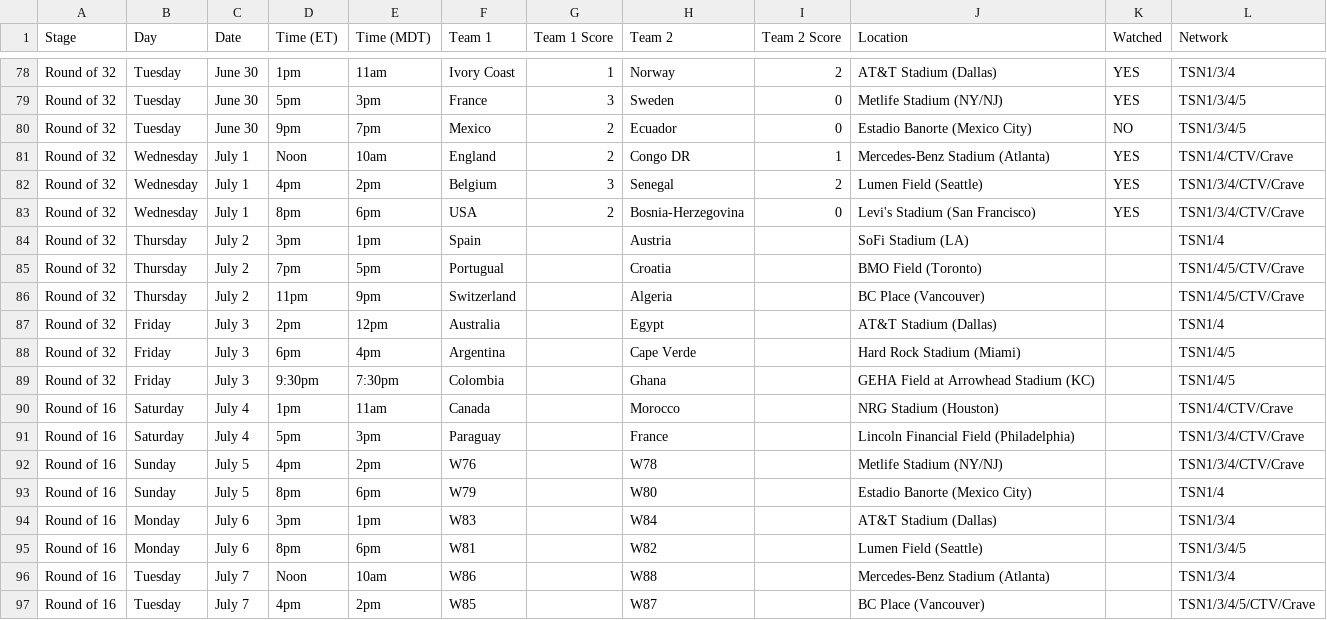
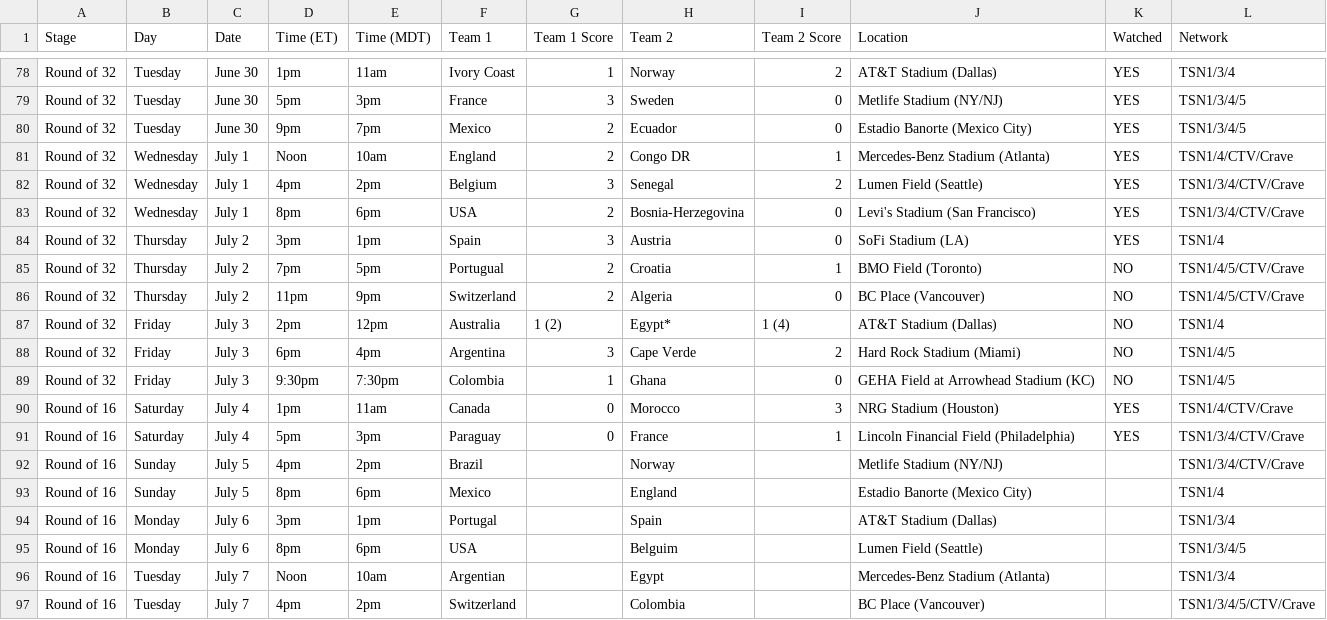
Before and after one commit to rc2code/worldcup2026, a CSV file: WorldCupSchedule-2026.csv, drawn as a sheet; only a part is shown, gaps mark what is left out; the diff covers the shown part only.

Commit message:
Add files via upload

```diff
--- a/WorldCupSchedule-2026.csv
+++ b/WorldCupSchedule-2026.csv
@@ -79,3 +79,3 @@ Round of 32,Tuesday, June 30,1pm,11am,Ivory Coast,1,Norway,2,AT&T Stadium (Dalla
 Round of 32,Tuesday, June 30,5pm,3pm,France,3,Sweden,0,Metlife Stadium (NY/NJ),YES,TSN1/3/4/5
-Round of 32,Tuesday, June 30,9pm,7pm,Mexico,2,Ecuador,0,Estadio Banorte (Mexico City),NO,TSN1/3/4/5
+Round of 32,Tuesday, June 30,9pm,7pm,Mexico,2,Ecuador,0,Estadio Banorte (Mexico City),YES,TSN1/3/4/5
 Round of 32,Wednesday, July 1,Noon,10am,England,2,Congo DR,1,Mercedes-Benz Stadium (Atlanta),YES,TSN1/4/CTV/Crave
@@ -83,15 +83,15 @@ Round of 32,Wednesday, July 1,4pm,2pm,Belgium,3,Senegal,2,Lumen Field (Seattle),
 Round of 32,Wednesday, July 1,8pm,6pm,USA,2,Bosnia-Herzegovina,0,Levi's Stadium (San Francisco),YES,TSN1/3/4/CTV/Crave
-Round of 32,Thursday, July 2,3pm,1pm,Spain,,Austria,,SoFi Stadium (LA),,TSN1/4
-Round of 32,Thursday, July 2,7pm,5pm,Portugual,,Croatia,,BMO Field (Toronto),,TSN1/4/5/CTV/Crave
-Round of 32,Thursday, July 2,11pm,9pm,Switzerland,,Algeria,,BC Place (Vancouver),,TSN1/4/5/CTV/Crave
-Round of 32,Friday, July 3,2pm,12pm,Australia,,Egypt,,AT&T Stadium (Dallas),,TSN1/4
-Round of 32,Friday, July 3,6pm,4pm,Argentina,,Cape Verde,,Hard Rock Stadium (Miami),,TSN1/4/5
-Round of 32,Friday, July 3,9:30pm,7:30pm,Colombia,,Ghana,,GEHA Field at Arrowhead Stadium (KC),,TSN1/4/5
-Round of 16,Saturday, July 4,1pm,11am,Canada,,Morocco,,NRG Stadium (Houston),,TSN1/4/CTV/Crave
-Round of 16,Saturday, July 4,5pm,3pm,Paraguay,,France,,Lincoln Financial Field (Philadelphia),,TSN1/3/4/CTV/Crave
-Round of 16,Sunday, July 5,4pm,2pm,W76,,W78,,Metlife Stadium (NY/NJ),,TSN1/3/4/CTV/Crave
-Round of 16,Sunday, July 5,8pm,6pm,W79,,W80,,Estadio Banorte (Mexico City),,TSN1/4
-Round of 16,Monday, July 6,3pm,1pm,W83,,W84,,AT&T Stadium (Dallas),,TSN1/3/4
-Round of 16,Monday, July 6,8pm,6pm,W81,,W82,,Lumen Field (Seattle),,TSN1/3/4/5
-Round of 16,Tuesday, July 7,Noon,10am,W86,,W88,,Mercedes-Benz Stadium (Atlanta),,TSN1/3/4
-Round of 16,Tuesday, July 7,4pm,2pm,W85,,W87,,BC Place (Vancouver),,TSN1/3/4/5/CTV/Crave
+Round of 32,Thursday, July 2,3pm,1pm,Spain,3,Austria,0,SoFi Stadium (LA),YES,TSN1/4
+Round of 32,Thursday, July 2,7pm,5pm,Portugual,2,Croatia,1,BMO Field (Toronto),NO,TSN1/4/5/CTV/Crave
+Round of 32,Thursday, July 2,11pm,9pm,Switzerland,2,Algeria,0,BC Place (Vancouver),NO,TSN1/4/5/CTV/Crave
+Round of 32,Friday, July 3,2pm,12pm,Australia,1 (2),Egypt*,1 (4),AT&T Stadium (Dallas),NO,TSN1/4
+Round of 32,Friday, July 3,6pm,4pm,Argentina,3,Cape Verde,2,Hard Rock Stadium (Miami),NO,TSN1/4/5
+Round of 32,Friday, July 3,9:30pm,7:30pm,Colombia,1,Ghana,0,GEHA Field at Arrowhead Stadium (KC),NO,TSN1/4/5
+Round of 16,Saturday, July 4,1pm,11am,Canada,0,Morocco,3,NRG Stadium (Houston),YES,TSN1/4/CTV/Crave
+Round of 16,Saturday, July 4,5pm,3pm,Paraguay,0,France,1,Lincoln Financial Field (Philadelphia),YES,TSN1/3/4/CTV/Crave
+Round of 16,Sunday, July 5,4pm,2pm,Brazil,,Norway,,Metlife Stadium (NY/NJ),,TSN1/3/4/CTV/Crave
+Round of 16,Sunday, July 5,8pm,6pm,Mexico,,England,,Estadio Banorte (Mexico City),,TSN1/4
+Round of 16,Monday, July 6,3pm,1pm,Portugal,,Spain,,AT&T Stadium (Dallas),,TSN1/3/4
+Round of 16,Monday, July 6,8pm,6pm,USA,,Belguim,,Lumen Field (Seattle),,TSN1/3/4/5
+Round of 16,Tuesday, July 7,Noon,10am,Argentian,,Egypt,,Mercedes-Benz Stadium (Atlanta),,TSN1/3/4
+Round of 16,Tuesday, July 7,4pm,2pm,Switzerland,,Colombia,,BC Place (Vancouver),,TSN1/3/4/5/CTV/Crave
```
Also changed, not shown: 4 edited cells elsewhere in this file.
